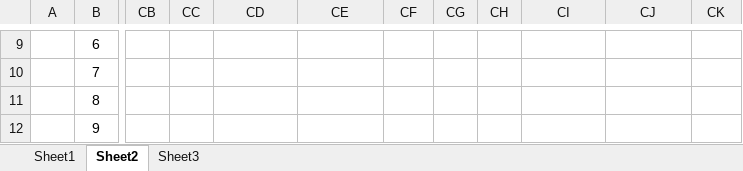
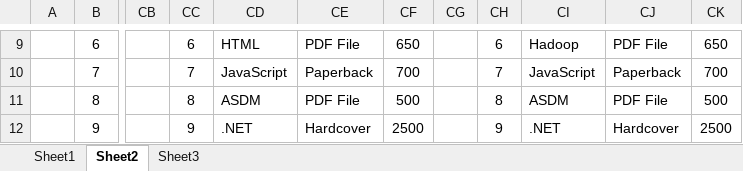
Before and after one commit to SaleelAssignment/assignment, an Excel workbook: ERP, STUDENT, and CAB Databases/Campus/infoway_campus.xlsx, sheet Sheet2, drawn as a sheet; only a part is shown, gaps mark what is left out; values as stored, in another font and other column widths than the file's, no borders; the diff covers the shown part only; the diff names each change by its address in the sheet, - before the commit and + after, or states it on an @@ line.

```diff
--- a/ERP, STUDENT, and CAB Databases/Campus/infoway_campus.xlsx (sheet Sheet2)
+++ b/ERP, STUDENT, and CAB Databases/Campus/infoway_campus.xlsx (sheet Sheet2)
-CC9: (empty)
+CC9: 6
-CD9: (empty)
+CD9: HTML
-CE9: (empty)
+CE9: PDF File
-CF9: (empty)
+CF9: 650
-CH9: (empty)
+CH9: 6
-CI9: (empty)
+CI9: Hadoop
-CJ9: (empty)
+CJ9: PDF File
-CK9: (empty)
+CK9: 650
-CC10: (empty)
+CC10: 7
-CD10: (empty)
+CD10: JavaScript
-CE10: (empty)
+CE10: Paperback
-CF10: (empty)
+CF10: 700
-CH10: (empty)
+CH10: 7
-CI10: (empty)
+CI10: JavaScript
-CJ10: (empty)
+CJ10: Paperback
-CK10: (empty)
+CK10: 700
-CC11: (empty)
+CC11: 8
-CD11: (empty)
+CD11: ASDM
-CE11: (empty)
+CE11: PDF File
-CF11: (empty)
+CF11: 500
-CH11: (empty)
+CH11: 8
-CI11: (empty)
+CI11: ASDM
-CJ11: (empty)
+CJ11: PDF File
-CK11: (empty)
+CK11: 500
-CC12: (empty)
+CC12: 9
-CD12: (empty)
+CD12: .NET
-CE12: (empty)
+CE12: Hardcover
-CF12: (empty)
+CF12: 2500
-CH12: (empty)
+CH12: 9
-CI12: (empty)
+CI12: .NET
-CJ12: (empty)
+CJ12: Hardcover
-CK12: (empty)
+CK12: 2500
```
Also changed, not shown: 66 edited cells, cell formats and merged cells elsewhere in this sheet, ERP, STUDENT, and CAB Databases/Campus/Data for Assignment002 (Create Campus _with_constraints Table ) .xlsx.
